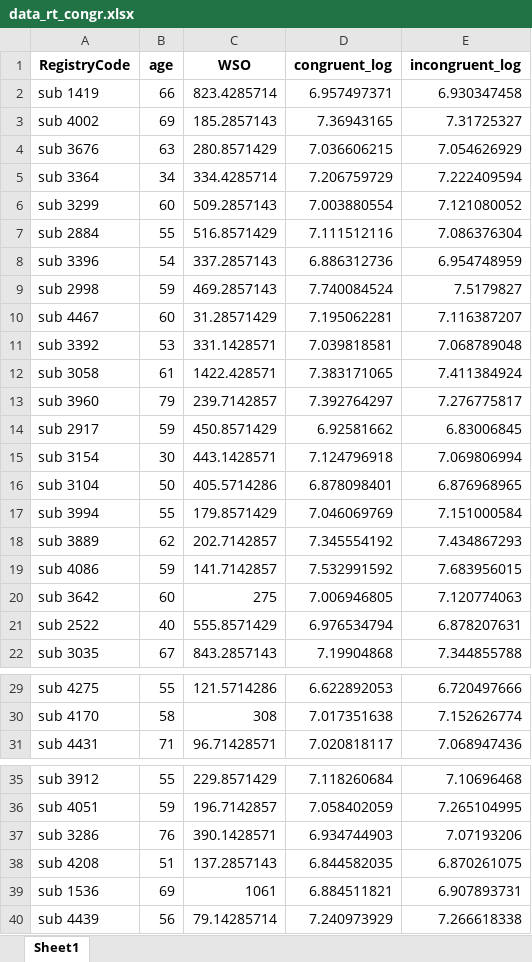
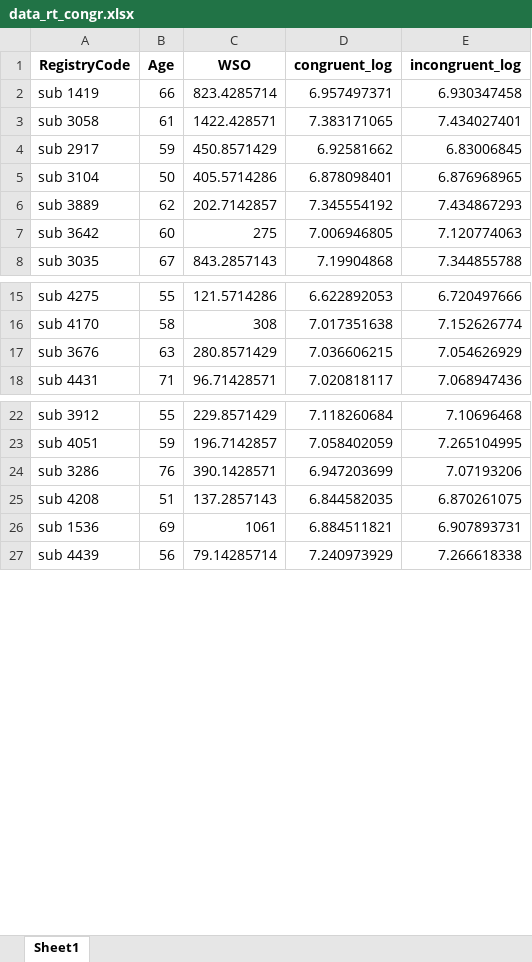
Before and after one commit to piasiegel/Statistics_MA_Thesis, an Excel workbook: RData/data_rt_congr.xlsx, sheet Sheet1, drawn as a sheet; only a part is shown, gaps mark what is left out; values as stored, in another font and other column widths than the file's, no borders; removed rows and columns are numbered as before the commit, all else as after; the diff covers the shown part only; the diff names each change by its address in the sheet, - before the commit and + after, or states it on an @@ line.

```diff
--- a/RData/data_rt_congr.xlsx (sheet Sheet1)
+++ b/RData/data_rt_congr.xlsx (sheet Sheet1)
-B1: age
+B1: Age
-row 3: sub 4002 | 69 | 185.2857143 | 7.36943165 | 7.31725327
-row 5: sub 3364 | 34 | 334.4285714 | 7.206759729 | 7.222409594
@@ row 6 moved to row 35: sub 3299 @@
-row 7: sub 2884 | 55 | 516.8571429 | 7.111512116 | 7.086376304
@@ row 8 moved to row 41: sub 3396 @@
-row 9: sub 2998 | 59 | 469.2857143 | 7.740084524 | 7.5179827
-row 10: sub 4467 | 60 | 31.28571429 | 7.195062281 | 7.116387207
-row 11: sub 3392 | 53 | 331.1428571 | 7.039818581 | 7.068789048
-E3 (incongruent_log): 7.411384924
+E3 (incongruent_log): 7.434027401
-row 13: sub 3960 | 79 | 239.7142857 | 7.392764297 | 7.276775817
-row 15: sub 3154 | 30 | 443.1428571 | 7.124796918 | 7.069806994
-row 17: sub 3994 | 55 | 179.8571429 | 7.046069769 | 7.151000584
-row 19: sub 4086 | 59 | 141.7142857 | 7.532991592 | 7.683956015
-row 21: sub 2522 | 40 | 555.8571429 | 6.976534794 | 6.878207631
@@ row 4 moved to row 17: sub 3676 @@
-D24 (congruent_log): 6.934744903
+D24 (congruent_log): 6.947203699
```
Also changed, not shown: 11 added rows and 1 edited cell elsewhere in this sheet, RData/data_acc_cond.xlsx, RData/data_acc_congr.xlsx, 5 other files.
